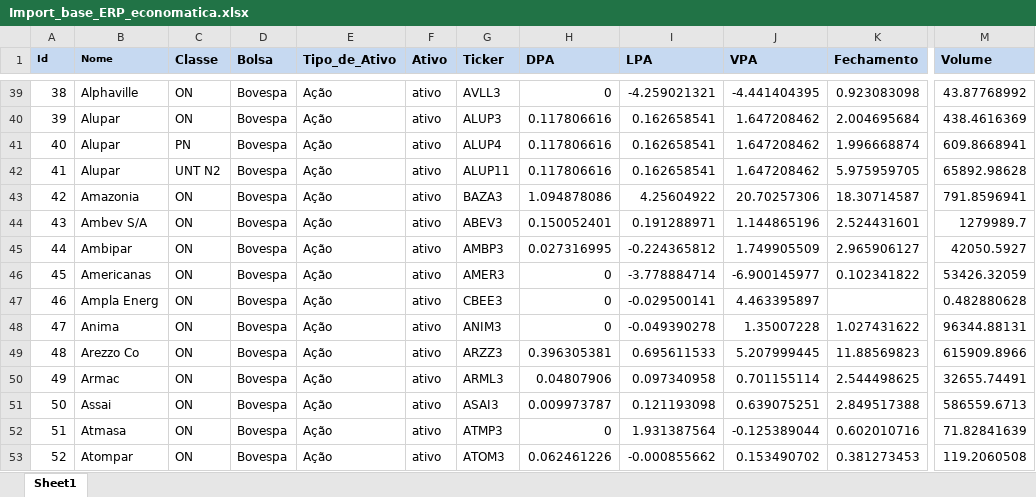
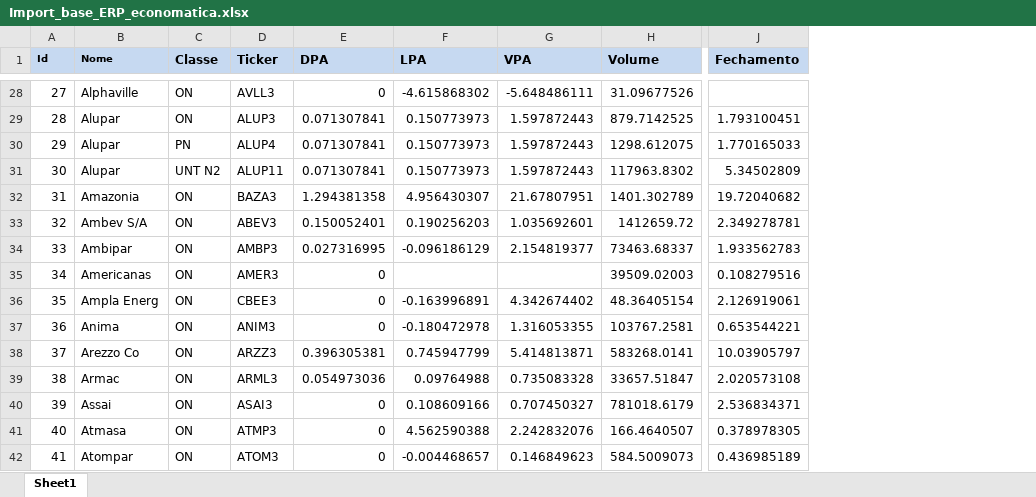
Before and after one commit to btebaldi/ERP, an Excel workbook: Database/Import_base_ERP_economatica.xlsx, sheet Sheet1, drawn as a sheet; only a part is shown, gaps mark what is left out; values as stored, in another font and other column widths than the file's, no borders; removed rows and columns are numbered as before the commit, all else as after; the diff covers the shown part only; the diff names each change by its address in the sheet, - before the commit and + after, or states it on an @@ line.

```diff
--- a/Database/Import_base_ERP_economatica.xlsx (sheet Sheet1)
+++ b/Database/Import_base_ERP_economatica.xlsx (sheet Sheet1)
-column D (Bolsa), rows 39-53: all Bovespa
-column E (Tipo_de_Ativo), rows 39-53: all Ação
-column F (Ativo), rows 39-53: all ativo
-column K (Fechamento), rows 39-53: 0.923083098 | 2.004695684 | 1.996668874 | 5.975959705 | 18.30714587 | 2.524431601 | 2.965906127 | 0.102341822 |  | 1.027431622 | 11.88569823 | 2.544498625 | 2.849517388 | 0.602010716 | 0.381273453
+column H (Volume), rows 28-42: 31.09677526 | 879.7142525 | 1298.612075 | 117963.8302 | 1401.302789 | 1412659.72 | 73463.68337 | 39509.02003 | 48.36405154 | 103767.2581 | 583268.0141 | 33657.51847 | 781018.6179 | 166.4640507 | 584.5009073
-column M (Volume), rows 39-53: 43.87768992 | 438.4616369 | 609.8668941 | 65892.98628 | 791.8596941 | 1279989.7 | 42050.5927 | 53426.32059 | 0.482880628 | 96344.88131 | 615909.8966 | 32655.74491 | 586559.6713 | 71.82841639 | 119.2060508
+column J (Fechamento), rows 29-42: 1.793100451 | 1.770165033 | 5.34502809 | 19.72040682 | 2.349278781 | 1.933562783 | 0.108279516 | 2.126919061 | 0.653544221 | 10.03905797 | 2.020573108 | 2.536834371 | 0.378978305 | 0.436985189
@@ column A (Id) renumbered from row 14 down @@
-F28 (LPA): -4.259021321
+F28 (LPA): -4.615868302
-G28 (VPA): -4.441404395
+G28 (VPA): -5.648486111
-E29:E31 (DPA): 0.117806616
+E29:E31 (DPA): 0.071307841
-F29:F31 (LPA): 0.162658541
+F29:F31 (LPA): 0.150773973
-G29:G31 (VPA): 1.647208462
+G29:G31 (VPA): 1.597872443
-E32 (DPA): 1.094878086
+E32 (DPA): 1.294381358
-F32 (LPA): 4.25604922
+F32 (LPA): 4.956430307
-G32 (VPA): 20.70257306
+G32 (VPA): 21.67807951
-F33 (LPA): 0.191288971
+F33 (LPA): 0.190256203
-G33 (VPA): 1.144865196
+G33 (VPA): 1.035692601
-F34 (LPA): -0.224365812
+F34 (LPA): -0.096186129
-G34 (VPA): 1.749905509
+G34 (VPA): 2.154819377
-F35 (LPA): -3.778884714
+F35 (LPA): (empty)
-G35 (VPA): -6.900145977
+G35 (VPA): (empty)
-F36 (LPA): -0.029500141
+F36 (LPA): -0.163996891
-G36 (VPA): 4.463395897
+G36 (VPA): 4.342674402
-F37 (LPA): -0.049390278
+F37 (LPA): -0.180472978
-G37 (VPA): 1.35007228
+G37 (VPA): 1.316053355
-F38 (LPA): 0.695611533
+F38 (LPA): 0.745947799
-G38 (VPA): 5.207999445
+G38 (VPA): 5.414813871
-E39 (DPA): 0.04807906
+E39 (DPA): 0.054973036
-F39 (LPA): 0.097340958
+F39 (LPA): 0.09764988
-G39 (VPA): 0.701155114
+G39 (VPA): 0.735083328
-E40 (DPA): 0.009973787
+E40 (DPA): 0
-F40 (LPA): 0.121193098
+F40 (LPA): 0.108609166
-G40 (VPA): 0.639075251
+G40 (VPA): 0.707450327
-F41 (LPA): 1.931387564
+F41 (LPA): 4.562590388
-G41 (VPA): -0.125389044
+G41 (VPA): 2.242832076
-E42 (DPA): 0.062461226
+E42 (DPA): 0
-F42 (LPA): -0.000855662
+F42 (LPA): -0.004468657
-G42 (VPA): 0.153490702
+G42 (VPA): 0.146849623
```
Also changed, not shown: 12 removed rows and 1218 edited cells elsewhere in this sheet, Database/Add In Economatica.xlsx, Database/Serie de Equity Risk Premium.xlsx, 10 other files.
